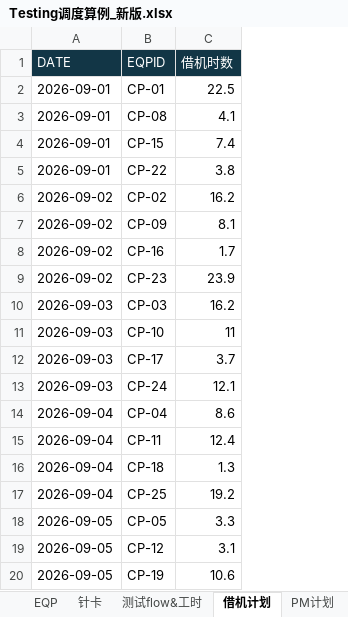
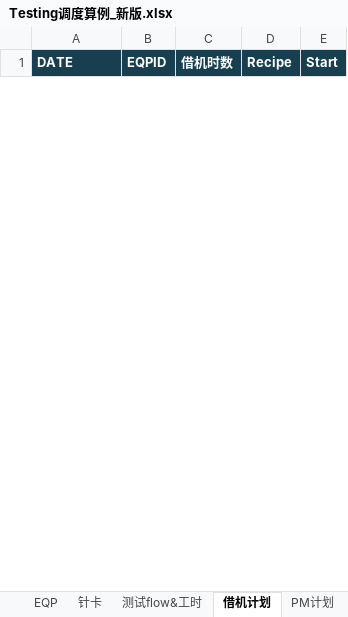
Before and after one commit to Zhang-Xinyang1/Testing, an Excel workbook: data/Testing调度算例_新版.xlsx, sheet 借机计划, drawn as a sheet; only a part is shown; values as stored, in another font and other column widths than the file's, no borders; removed rows and columns are numbered as before the commit, all else as after; the diff covers the shown part only; the diff names each change by its address in the sheet, - before the commit and + after, or states it on an @@ line.

```diff
--- a/data/Testing调度算例_新版.xlsx (sheet 借机计划)
+++ b/data/Testing调度算例_新版.xlsx (sheet 借机计划)
+column D (Recipe), empty
+column E (Start), empty
-A1:C1 bold: off
+A1:C1 bold: on
-row 2: 2026-09-01 | CP-01 | 22.5
-row 3: 2026-09-01 | CP-08 | 4.1
-row 4: 2026-09-01 | CP-15 | 7.4
-row 5: 2026-09-01 | CP-22 | 3.8
-row 6: 2026-09-02 | CP-02 | 16.2
-row 7: 2026-09-02 | CP-09 | 8.1
-row 8: 2026-09-02 | CP-16 | 1.7
-row 9: 2026-09-02 | CP-23 | 23.9
-row 10: 2026-09-03 | CP-03 | 16.2
-row 11: 2026-09-03 | CP-10 | 11
-row 12: 2026-09-03 | CP-17 | 3.7
-row 13: 2026-09-03 | CP-24 | 12.1
-row 14: 2026-09-04 | CP-04 | 8.6
-row 15: 2026-09-04 | CP-11 | 12.4
-row 16: 2026-09-04 | CP-18 | 1.3
-row 17: 2026-09-04 | CP-25 | 19.2
-row 18: 2026-09-05 | CP-05 | 3.3
-row 19: 2026-09-05 | CP-12 | 3.1
-row 20: 2026-09-05 | CP-19 | 10.6
```
Also changed, not shown: 1 added row and 100 removed rows elsewhere in this sheet, sheet 测试flow&工时, sheet MPS, sheet EQP, sheet PM计划, sheet 针卡, sheet 约束条件, other sheet tabs, 40 other files.
